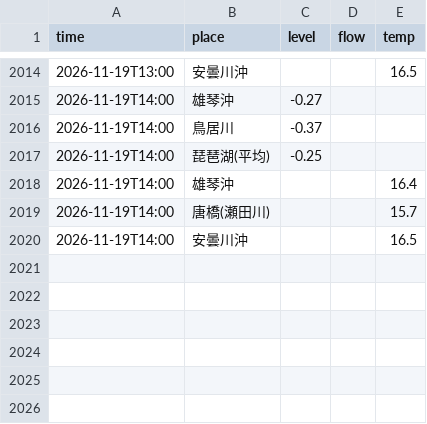
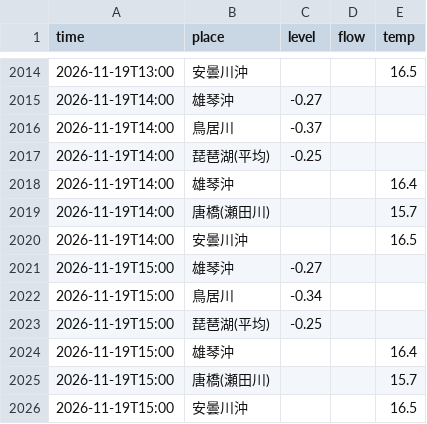
Before and after one commit to suzuhaya5666-lgtm/Biwakodate, a CSV file: data/observations.csv, drawn as a sheet; only a part is shown, gaps mark what is left out; the diff names each change by its address in the sheet, - before the commit and + after, or states it on an @@ line.

```diff
--- a/data/observations.csv
+++ b/data/observations.csv
+row 2021: 2026-11-19T15:00 | 雄琴沖 | -0.27
+row 2022: 2026-11-19T15:00 | 鳥居川 | -0.34
+row 2023: 2026-11-19T15:00 | 琵琶湖(平均) | -0.25
+row 2024: 2026-11-19T15:00 | 雄琴沖 |  |  | 16.4
+row 2025: 2026-11-19T15:00 | 唐橋(瀬田川) |  |  | 15.7
+row 2026: 2026-11-19T15:00 | 安曇川沖 |  |  | 16.5
```
Also changed, not shown: data/rivers.csv, 3 other files.
